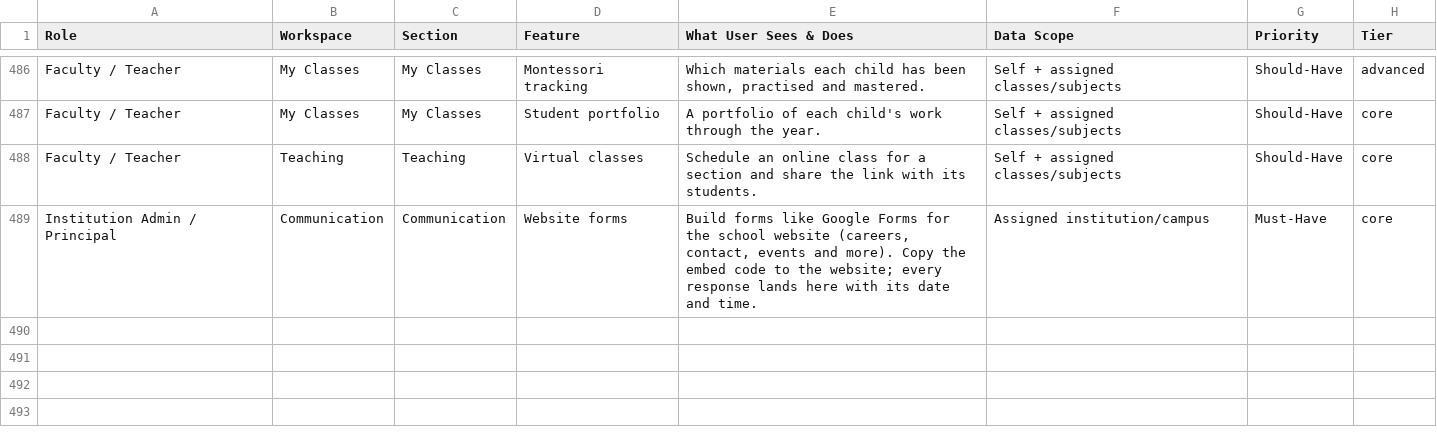
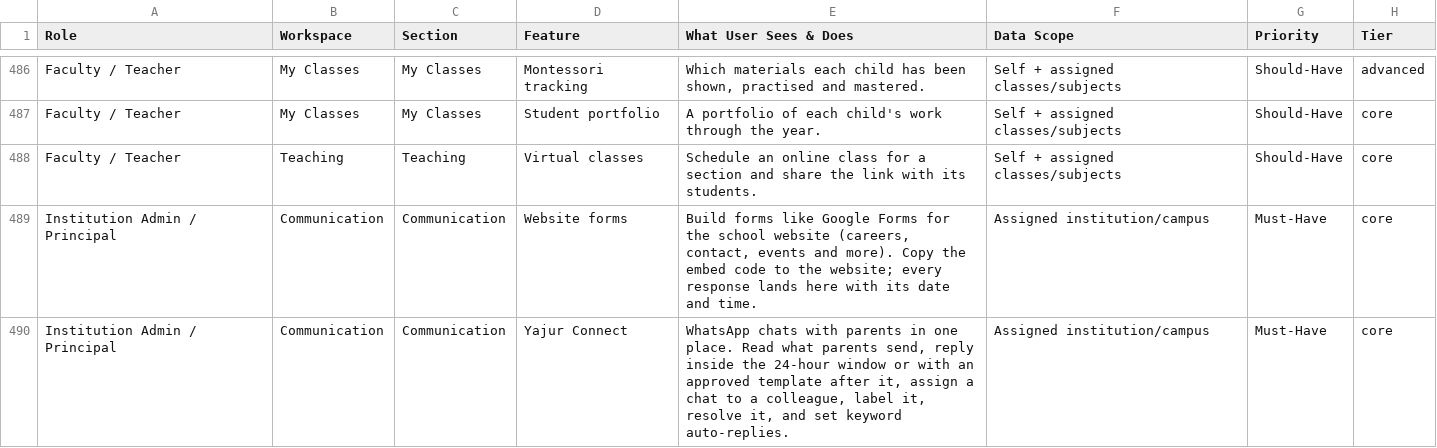
Before and after one commit to infovivencia2026-debug/temp_sch_erp-, a CSV file: docs/edu_features.csv, drawn as a sheet; only a part is shown, gaps mark what is left out.

```diff
--- a/docs/edu_features.csv
+++ b/docs/edu_features.csv
@@ -489 +489,2 @@ Faculty / Teacher,Teaching,Teaching,Virtual classes,Schedule an online class for
 Institution Admin / Principal,Communication,Communication,Website forms,"Build forms like Google Forms for the school website (careers, contact, events and more). Copy the embed code to the website; every response lands here with its date and time.",Assigned institution/campus,Must-Have,core
+Institution Admin / Principal,Communication,Communication,Yajur Connect,"WhatsApp chats with parents in one place. Read what parents send, reply inside the 24-hour window or with an approved template after it, assign a chat to a colleague, label it, resolve it, and set keyword auto-replies.",Assigned institution/campus,Must-Have,core
```
Also changed, not shown: 23 other files.
